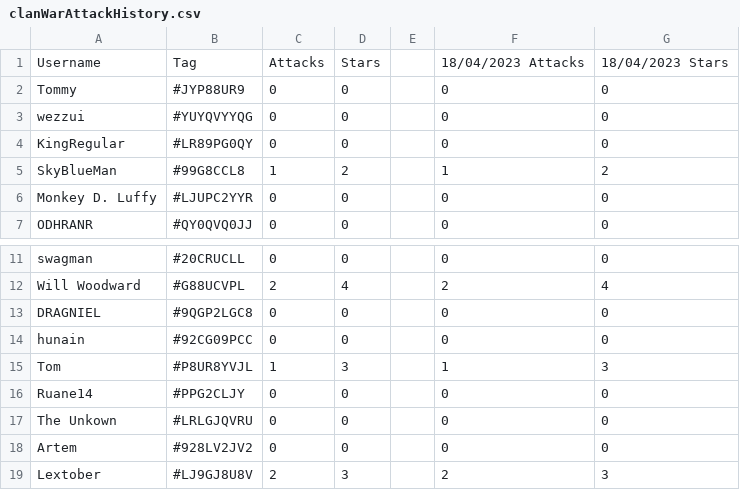
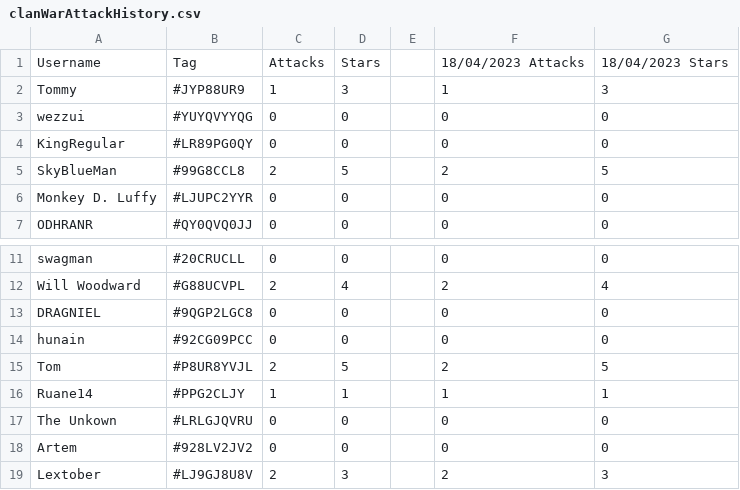
Before and after one commit to willwoodward/clash-manager, a CSV file: data/clanWarAttackHistory.csv, drawn as a sheet; only a part is shown, gaps mark what is left out.

Commit message:
Updated clan war data

```diff
--- a/data/clanWarAttackHistory.csv
+++ b/data/clanWarAttackHistory.csv
@@ -1,6 +1,6 @@
 Username,Tag,Attacks,Stars,,18/04/2023 Attacks,18/04/2023 Stars
-"Tommy","#JYP88UR9",0,0,,0,0
+"Tommy","#JYP88UR9",1,3,,1,3
 "wezzui","#YUYQVYYQG",0,0,,0,0
 "KingRegular","#LR89PG0QY",0,0,,0,0
-"SkyBlueMan","#99G8CCL8",1,2,,1,2
+"SkyBlueMan","#99G8CCL8",2,5,,2,5
 "Monkey D. Luffy","#LJUPC2YYR",0,0,,0,0
@@ -14,4 +14,4 @@ Username,Tag,Attacks,Stars,,18/04/2023 Attacks,18/04/2023 Stars
 "hunain","#92CG09PCC",0,0,,0,0
-"Tom","#P8UR8YVJL",1,3,,1,3
-"Ruane14","#PPG2CLJY",0,0,,0,0
+"Tom","#P8UR8YVJL",2,5,,2,5
+"Ruane14","#PPG2CLJY",1,1,,1,1
 "The Unkown","#LRLGJQVRU",0,0,,0,0
```
Also changed, not shown: 2 other files.
